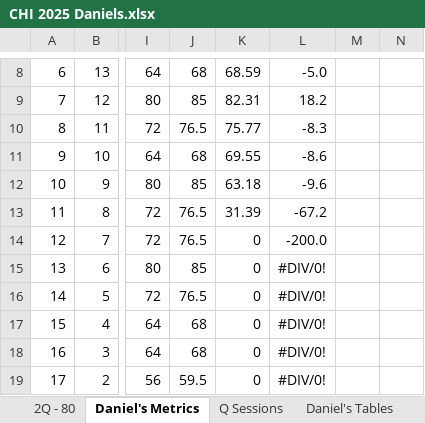
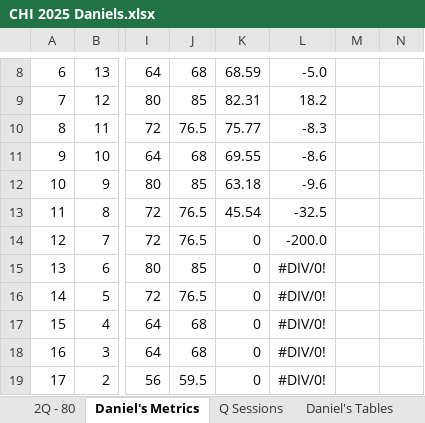
Before and after one commit to danmcgraw94/Running, an Excel workbook: TrainingPlans/CHI 2025 Daniels.xlsx, sheet Daniel's Metrics, drawn as a sheet; only a part is shown, gaps mark what is left out; values as stored, in another font and other column widths than the file's, no borders; charts and pictures not drawn; the diff names each change by its address in the sheet, - before the commit and + after, or states it on an @@ line.

Commit message:
Update CHI 2025 Daniels.xlsx

```diff
--- a/TrainingPlans/CHI 2025 Daniels.xlsx (sheet Daniel's Metrics)
+++ b/TrainingPlans/CHI 2025 Daniels.xlsx (sheet Daniel's Metrics)
-K13: 31.39
+K13: 45.54
-L13: -67.2
+L13: -32.5
```
Also changed, not shown: sheet 2Q - 80, charts or pictures.
